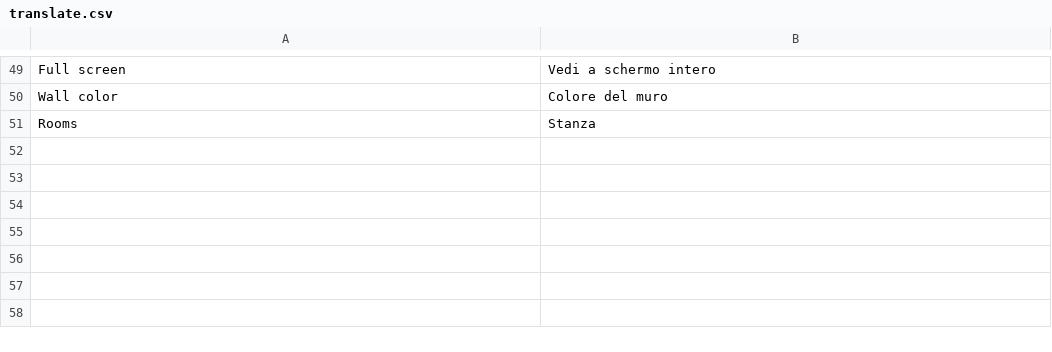
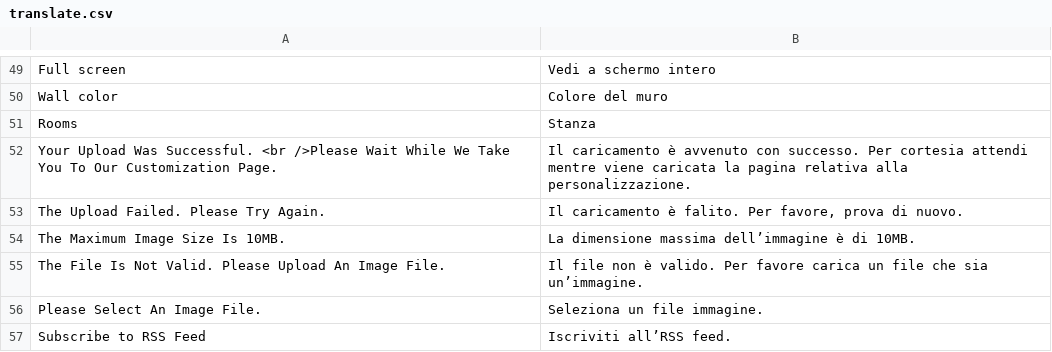
Before and after one commit to Topart/new_production, a CSV file: app/design/frontend/ultimo/topart/locale/it_IT/translate.csv, drawn as a sheet; only a part is shown, gaps mark what is left out; the diff names each change by its address in the sheet, - before the commit and + after, or states it on an @@ line.

Commit message:
#306 - Your photos to art - page

```diff
--- a/app/design/frontend/ultimo/topart/locale/it_IT/translate.csv
+++ b/app/design/frontend/ultimo/topart/locale/it_IT/translate.csv
+row 52: Your Upload Was Successful. <br />Please Wait While We Take You To Our Customization Page. | Il caricamento è avvenuto con successo. Per cortesia attendi mentre viene caricata la pagina relativa alla personalizzazione.
+row 53: The Upload Failed. Please Try Again. | Il caricamento è falito. Per favore, prova di nuovo.
+row 54: The Maximum Image Size Is 10MB. | La dimensione massima dell’immagine è di 10MB.
+row 55: The File Is Not Valid. Please Upload An Image File. | Il file non è valido. Per favore carica un file che sia un’immagine.
+row 56: Please Select An Image File. | Seleziona un file immagine.
+row 57: Subscribe to RSS Feed | Iscriviti all’RSS feed.
```
Also changed, not shown: 1 other file.
